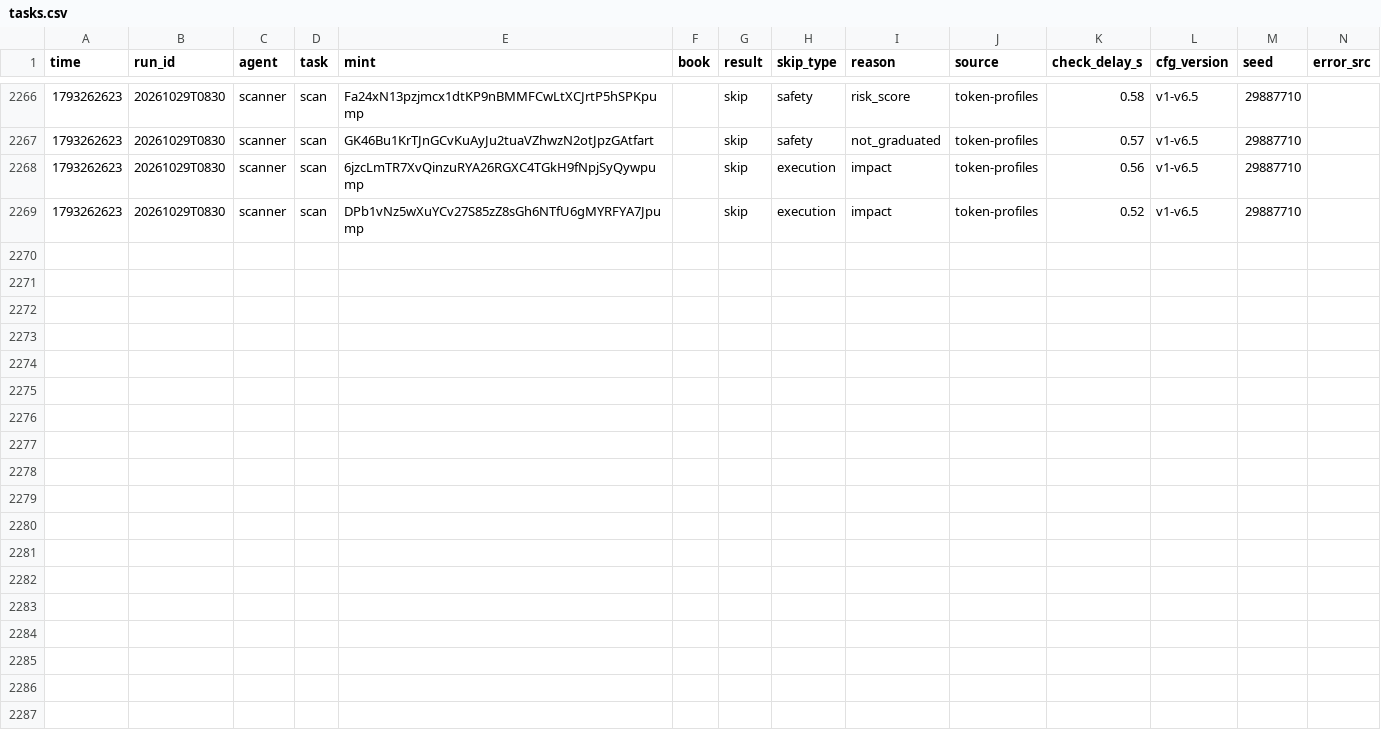
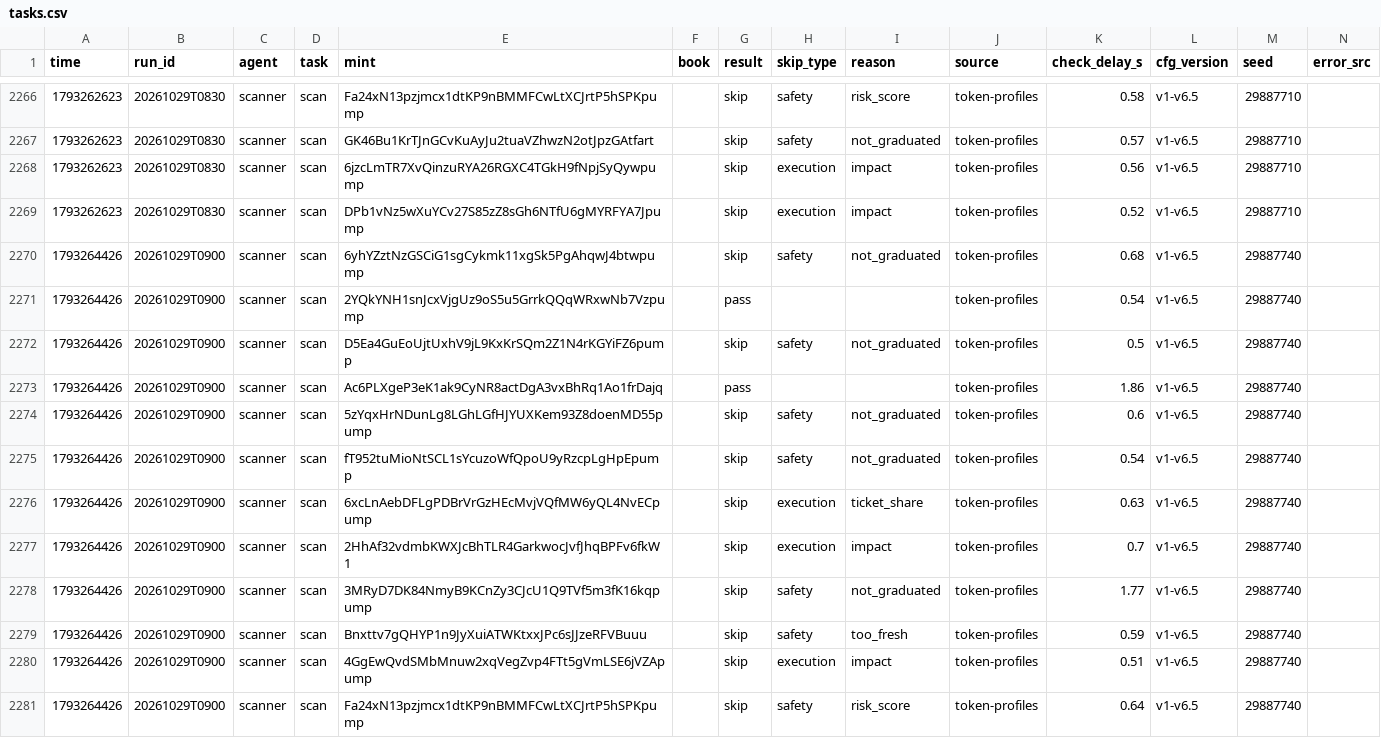
Before and after one commit to Zirqo-Dev/sightline, a CSV file: solana-desk/tasks.csv, drawn as a sheet; only a part is shown, gaps mark what is left out; the diff names each change by its address in the sheet, - before the commit and + after, or states it on an @@ line.

```diff
--- a/solana-desk/tasks.csv
+++ b/solana-desk/tasks.csv
+row 2270: 1793264426 | 20261029T0900 | scanner | scan | 6yhYZztNzGSCiG1sgCykmk11xgSk5PgAhqwJ4btwpump |  | skip | safety | not_graduated | token-profiles | 0.68 | v1-v6.5 | 29887740
+row 2271: 1793264426 | 20261029T0900 | scanner | scan | 2YQkYNH1snJcxVjgUz9oS5u5GrrkQQqWRxwNb7Vzpump |  | pass |  |  | token-profiles | 0.54 | v1-v6.5 | 29887740
+row 2272: 1793264426 | 20261029T0900 | scanner | scan | D5Ea4GuEoUjtUxhV9jL9KxKrSQm2Z1N4rKGYiFZ6pump |  | skip | safety | not_graduated | token-profiles | 0.5 | v1-v6.5 | 29887740
+row 2273: 1793264426 | 20261029T0900 | scanner | scan | Ac6PLXgeP3eK1ak9CyNR8actDgA3vxBhRq1Ao1frDajq |  | pass |  |  | token-profiles | 1.86 | v1-v6.5 | 29887740
+row 2274: 1793264426 | 20261029T0900 | scanner | scan | 5zYqxHrNDunLg8LGhLGfHJYUXKem93Z8doenMD55pump |  | skip | safety | not_graduated | token-profiles | 0.6 | v1-v6.5 | 29887740
+row 2275: 1793264426 | 20261029T0900 | scanner | scan | fT952tuMioNtSCL1sYcuzoWfQpoU9yRzcpLgHpEpump |  | skip | safety | not_graduated | token-profiles | 0.54 | v1-v6.5 | 29887740
+row 2276: 1793264426 | 20261029T0900 | scanner | scan | 6xcLnAebDFLgPDBrVrGzHEcMvjVQfMW6yQL4NvECpump |  | skip | execution | ticket_share | token-profiles | 0.63 | v1-v6.5 | 29887740
+row 2277: 1793264426 | 20261029T0900 | scanner | scan | 2HhAf32vdmbKWXJcBhTLR4GarkwocJvfJhqBPFv6fkW1 |  | skip | execution | impact | token-profiles | 0.7 | v1-v6.5 | 29887740
+row 2278: 1793264426 | 20261029T0900 | scanner | scan | 3MRyD7DK84NmyB9KCnZy3CJcU1Q9TVf5m3fK16kqpump |  | skip | safety | not_graduated | token-profiles | 1.77 | v1-v6.5 | 29887740
+row 2279: 1793264426 | 20261029T0900 | scanner | scan | Bnxttv7gQHYP1n9JyXuiATWKtxxJPc6sJJzeRFVBuuu |  | skip | safety | too_fresh | token-profiles | 0.59 | v1-v6.5 | 29887740
+row 2280: 1793264426 | 20261029T0900 | scanner | scan | 4GgEwQvdSMbMnuw2xqVegZvp4FTt5gVmLSE6jVZApump |  | skip | execution | impact | token-profiles | 0.51 | v1-v6.5 | 29887740
+row 2281: 1793264426 | 20261029T0900 | scanner | scan | Fa24xN13pzjmcx1dtKP9nBMMFCwLtXCJrtP5hSPKpump |  | skip | safety | risk_score | token-profiles | 0.64 | v1-v6.5 | 29887740
```
Also changed, not shown: solana-desk/trades.csv, 4 other files.
